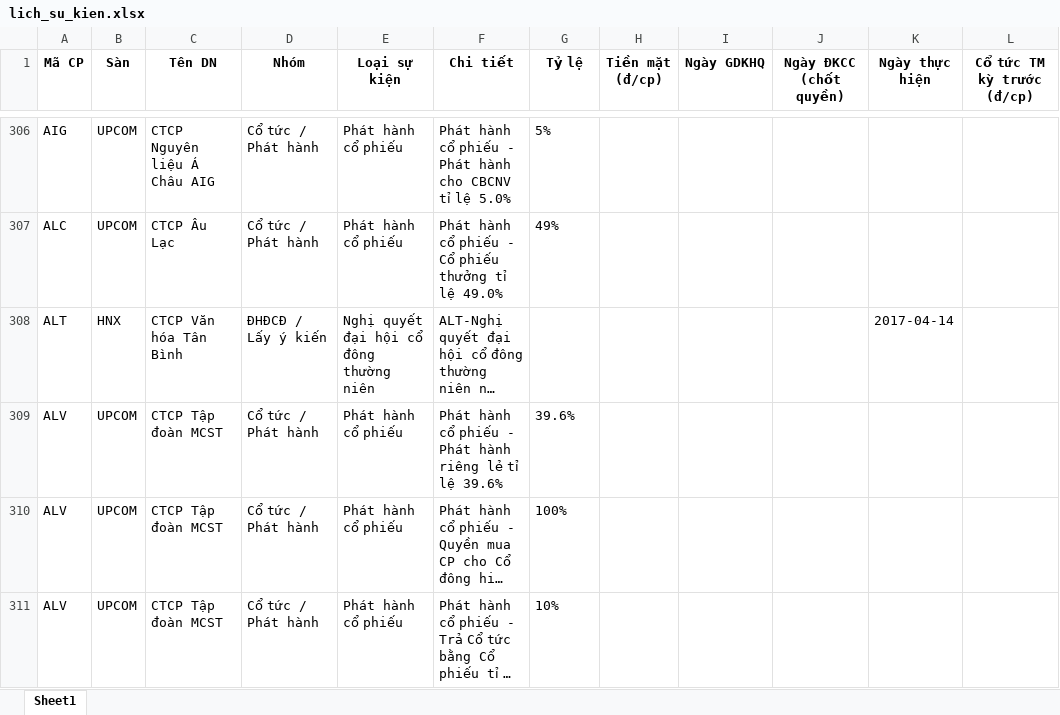
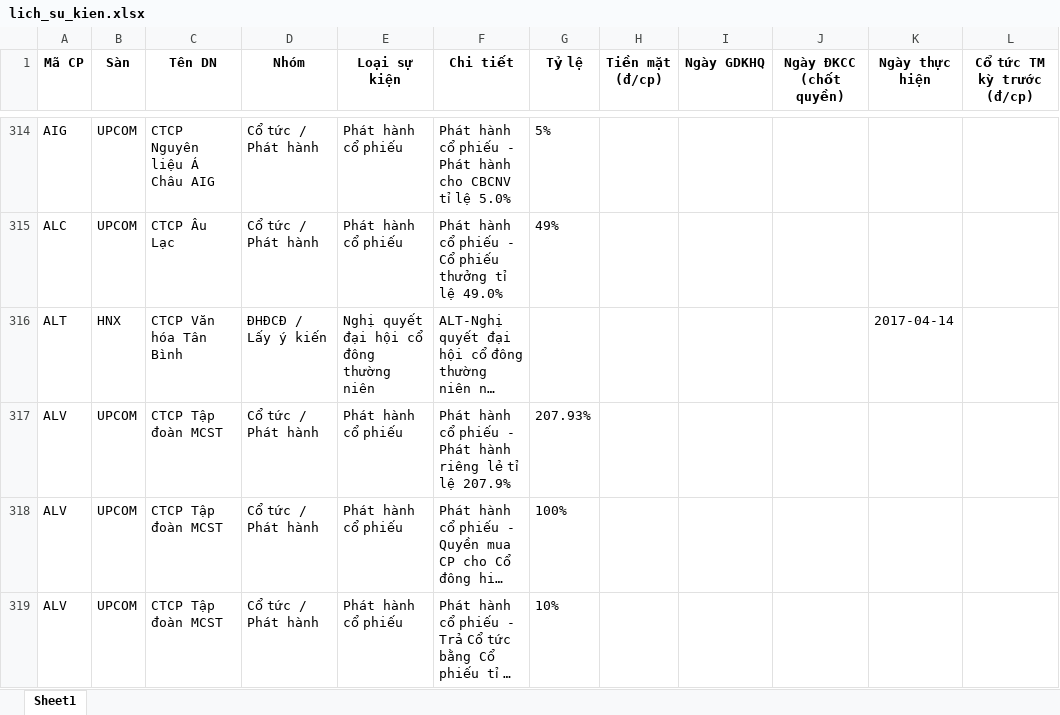
Before and after one commit to thanhungtrang2508-collab/TNKB, an Excel workbook: data/lich_su_kien.xlsx, sheet Sheet1, drawn as a sheet; only a part is shown, gaps mark what is left out; long unchanged cells end in …; values as stored, in another font and other column widths than the file's, no borders; addresses are those after the commit; the diff covers the shown part only; the diff names each change by its address in the sheet, - before the commit and + after, or states it on an @@ line.

```diff
--- a/data/lich_su_kien.xlsx (sheet Sheet1)
+++ b/data/lich_su_kien.xlsx (sheet Sheet1)
-F317 (Chi tiết): …tỉ lệ 39.6%
+F317 (Chi tiết): …tỉ lệ 207.9%
-G317 (Tỷ lệ): 39.6%
+G317 (Tỷ lệ): 207.93%
```
Also changed, not shown: 12 added rows, 5 removed rows and 1 edited cell elsewhere in this sheet, 3 other files.
